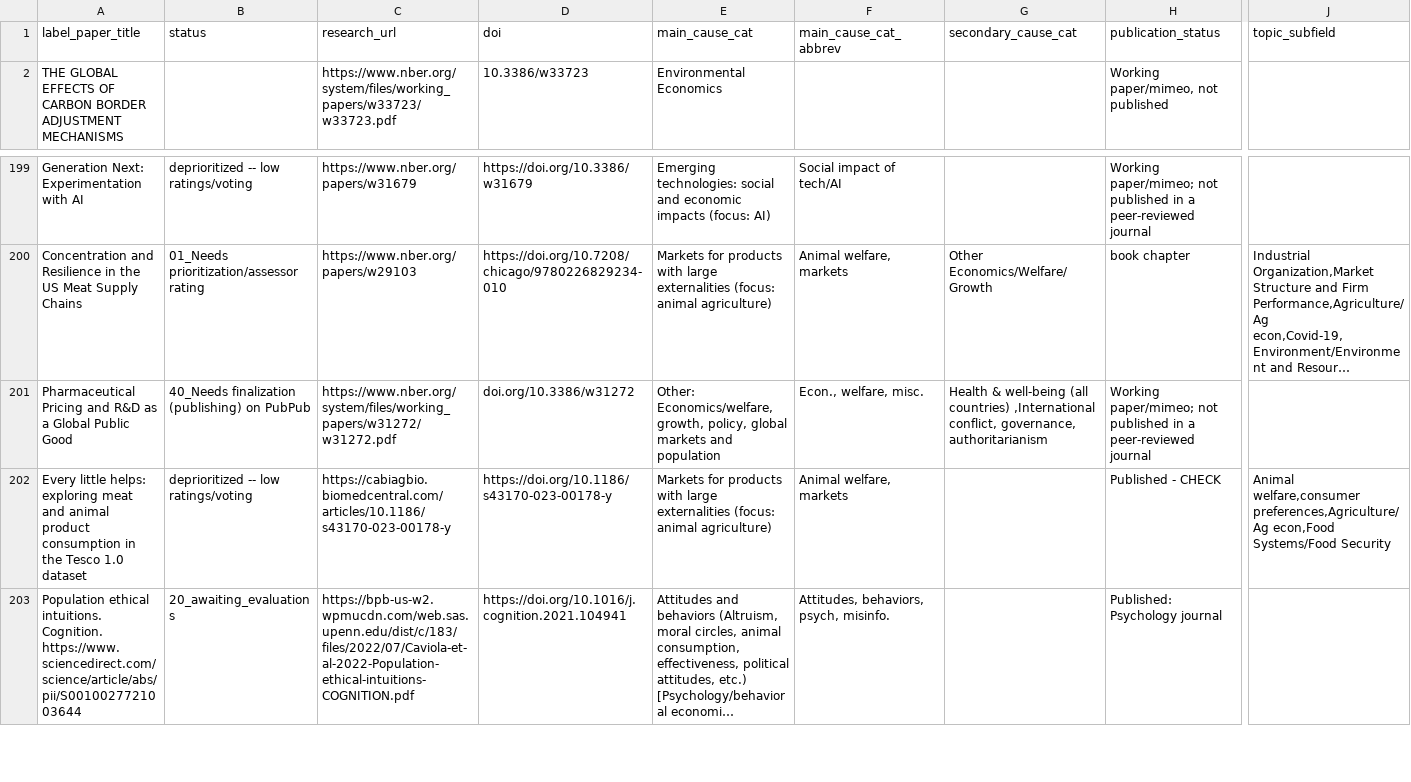
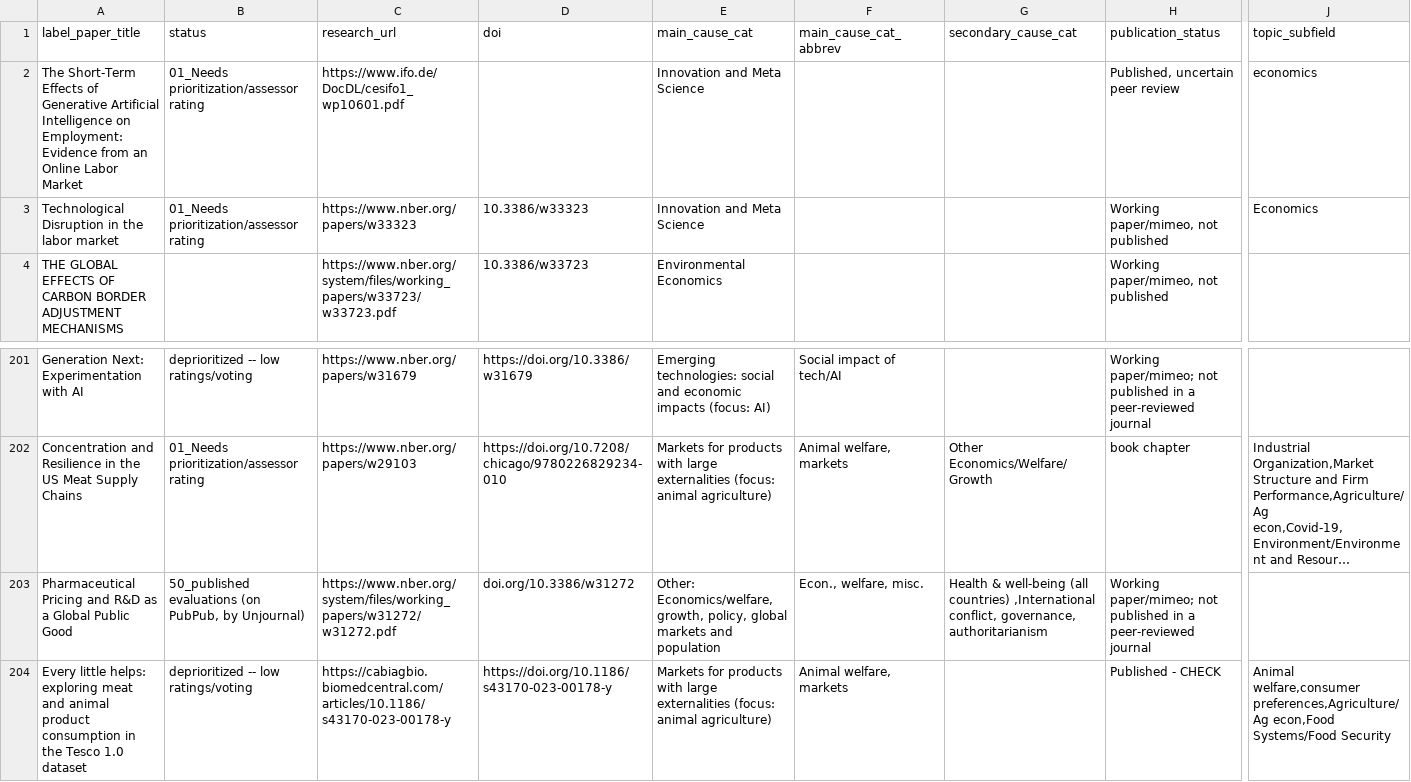
Before and after one commit to unjournal/unjournaldata, a CSV file: data/research.csv, drawn as a sheet; only a part is shown, gaps mark what is left out; the shorter side is filled out with more unchanged rows; long unchanged cells end in …; addresses are those after the commit; rows hold the shown columns only; the diff names each change by its address in the sheet, - before the commit and + after, or states it on an @@ line.

```diff
--- a/data/research.csv
+++ b/data/research.csv
+row 2: The Short-Term Effects of Generative Artificial Intelligence on Employment: Evidence from an Online Labor Market | 01_Needs prioritization/assessor rating | https://www.ifo.de/DocDL/cesifo1_wp10601.pdf |  | Innovation and Meta Science |  |  | Published, uncertain peer review | economics
+row 3: Technological Disruption in the labor market | 01_Needs prioritization/assessor rating | https://www.nber.org/papers/w33323 | 10.3386/w33323 | Innovation and Meta Science |  |  | Working paper/mimeo, not published | Economics
-B203 (status): 40_Needs finalization (publishing) on PubPub
+B203 (status): 50_published evaluations (on PubPub, by Unjournal)
```
